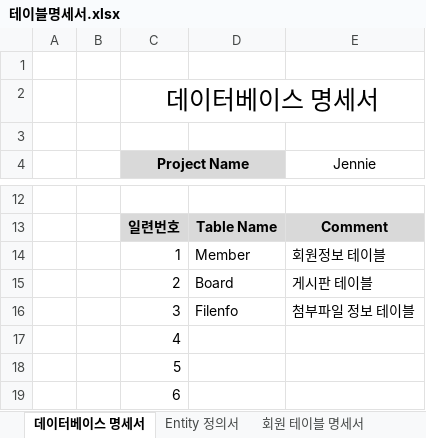
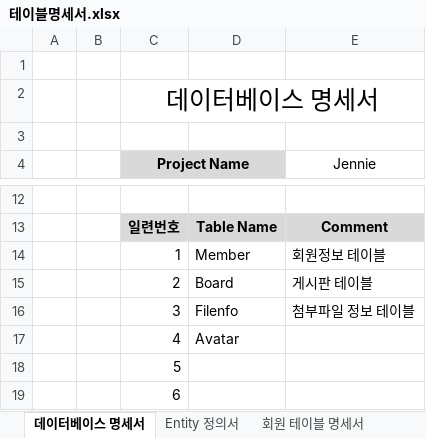
Before and after one commit to jerryc2uu/DB, an Excel workbook: doc/테이블명세서.xlsx, sheet 데이터베이스 명세서, drawn as a sheet; only a part is shown, gaps mark what is left out; values as stored, in another font and other column widths than the file's, no borders; the diff names each change by its address in the sheet, - before the commit and + after, or states it on an @@ line.

```diff
--- a/doc/테이블명세서.xlsx (sheet 데이터베이스 명세서)
+++ b/doc/테이블명세서.xlsx (sheet 데이터베이스 명세서)
-D17: (empty)
+D17: Avatar
```
Also changed, not shown: sheet 회원 테이블 명세서, sheet Entity 정의서, other sheet tabs, 5 other files.
